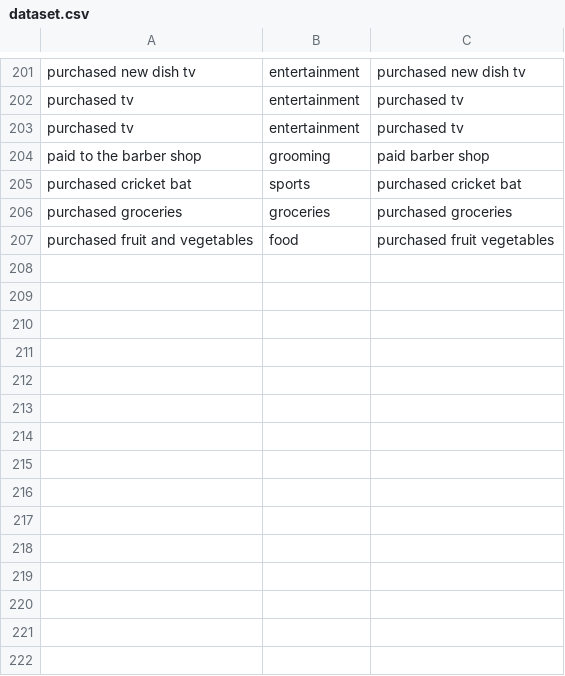
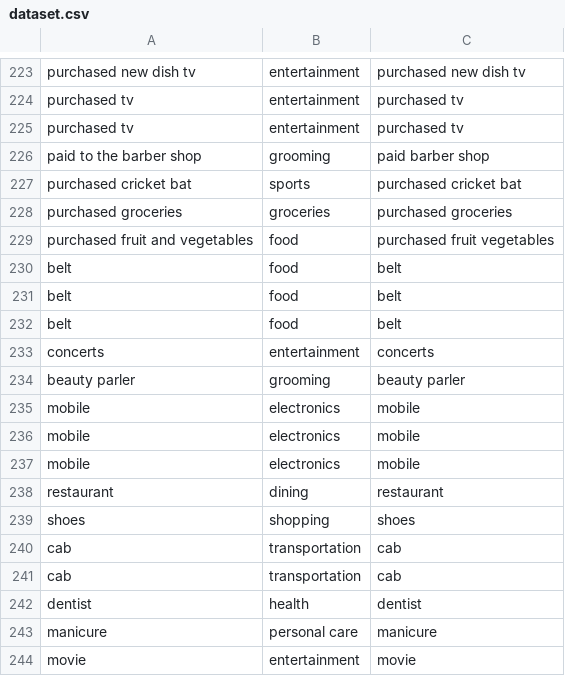
Before and after one commit to Lemonz284/AiExpenseTracker, a CSV file: dataset.csv, drawn as a sheet; only a part is shown, gaps mark what is left out; the diff covers the shown part only; the diff names each change by its address in the sheet, - before the commit and + after, or states it on an @@ line.

```diff
--- a/dataset.csv
+++ b/dataset.csv
+row 230: belt | food | belt
+row 231: belt | food | belt
+row 232: belt | food | belt
+row 233: concerts | entertainment | concerts
+row 234: beauty parler | grooming | beauty parler
+row 235: mobile | electronics | mobile
+row 236: mobile | electronics | mobile
+row 237: mobile | electronics | mobile
+row 238: restaurant | dining | restaurant
+row 239: shoes | shopping | shoes
+row 240: cab | transportation | cab
+row 241: cab | transportation | cab
+row 242: dentist | health | dentist
+row 243: manicure | personal care | manicure
+row 244: movie | entertainment | movie
```
Also changed, not shown: 22 added rows elsewhere in this file, 7 other files.
